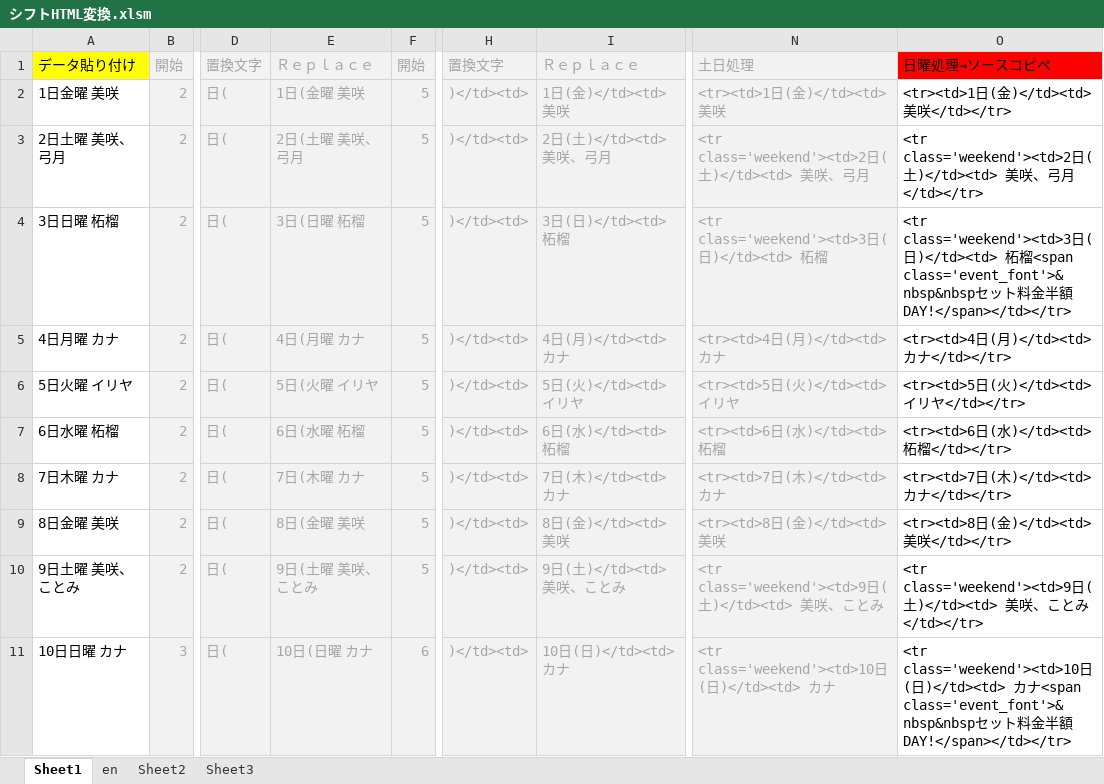
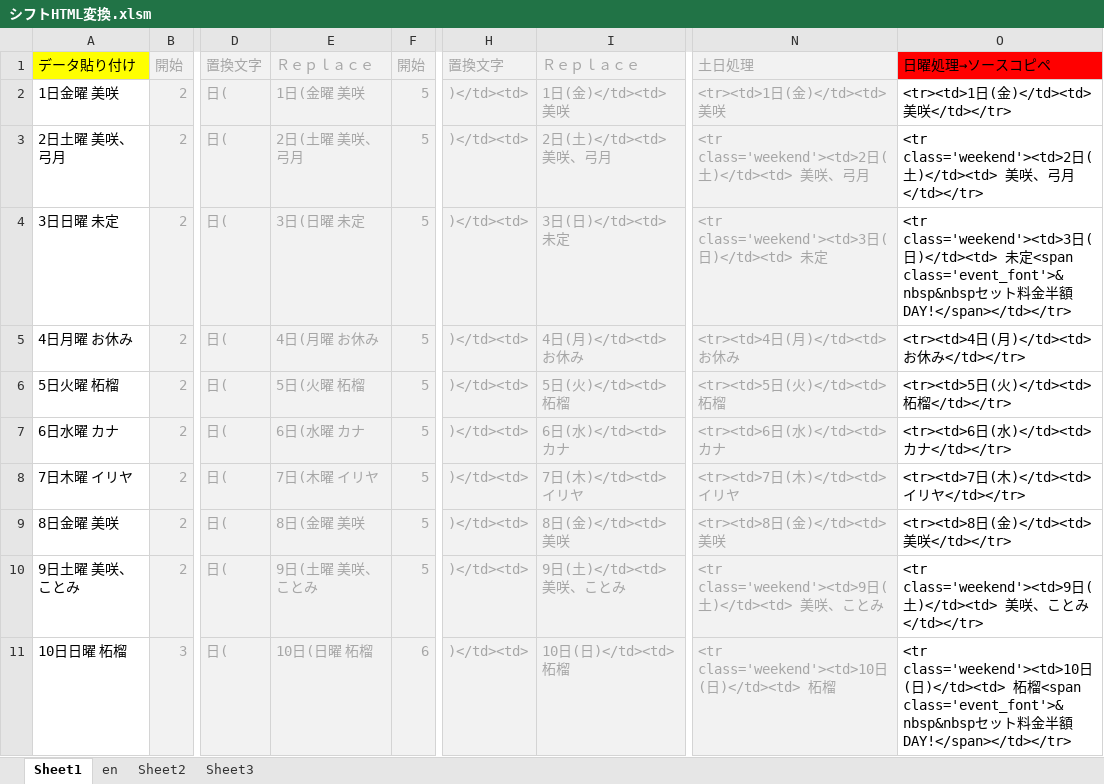
Before and after one commit to yuichiroyamaji/br_website, an Excel workbook: シフトHTML変換.xlsm, sheet Sheet1, drawn as a sheet; only a part is shown, gaps mark what is left out; values as stored, in another font and other column widths than the file's, no borders; the diff covers the shown part only; the diff names each change by its address in the sheet, - before the commit and + after, or states it on an @@ line.

```diff
--- a/シフトHTML変換.xlsm (sheet Sheet1)
+++ b/シフトHTML変換.xlsm (sheet Sheet1)
-A4: 3日日曜 柘榴
+A4: 3日日曜 未定
-E4: 3日(日曜 柘榴
+E4: 3日(日曜 未定
-I4: 3日(日)</td><td> 柘榴
+I4: 3日(日)</td><td> 未定
-N4: <tr class='weekend'><td>3日(日)</td><td> 柘榴
+N4: <tr class='weekend'><td>3日(日)</td><td> 未定
-O4: …日)</td><td> 柘榴<span class='event_font'>&nbsp&nbsp…
+O4: …日)</td><td> 未定<span class='event_font'>&nbsp&nbsp…
-A5: 4日月曜 カナ
+A5: 4日月曜 お休み
-E5: 4日(月曜 カナ
+E5: 4日(月曜 お休み
-I5: 4日(月)</td><td> カナ
+I5: 4日(月)</td><td> お休み
-N5: <tr><td>4日(月)</td><td> カナ
+N5: <tr><td>4日(月)</td><td> お休み
-O5: <tr><td>4日(月)</td><td> カナ</td></tr>
+O5: <tr><td>4日(月)</td><td> お休み</td></tr>
-A6: 5日火曜 イリヤ
+A6: 5日火曜 柘榴
-E6: 5日(火曜 イリヤ
+E6: 5日(火曜 柘榴
-I6: 5日(火)</td><td> イリヤ
+I6: 5日(火)</td><td> 柘榴
-N6: <tr><td>5日(火)</td><td> イリヤ
+N6: <tr><td>5日(火)</td><td> 柘榴
-O6: <tr><td>5日(火)</td><td> イリヤ</td></tr>
+O6: <tr><td>5日(火)</td><td> 柘榴</td></tr>
-A7: 6日水曜 柘榴
+A7: 6日水曜 カナ
-E7: 6日(水曜 柘榴
+E7: 6日(水曜 カナ
-I7: 6日(水)</td><td> 柘榴
+I7: 6日(水)</td><td> カナ
-N7: <tr><td>6日(水)</td><td> 柘榴
+N7: <tr><td>6日(水)</td><td> カナ
-O7: <tr><td>6日(水)</td><td> 柘榴</td></tr>
+O7: <tr><td>6日(水)</td><td> カナ</td></tr>
-A8: 7日木曜 カナ
+A8: 7日木曜 イリヤ
-E8: 7日(木曜 カナ
+E8: 7日(木曜 イリヤ
-I8: 7日(木)</td><td> カナ
+I8: 7日(木)</td><td> イリヤ
-N8: <tr><td>7日(木)</td><td> カナ
+N8: <tr><td>7日(木)</td><td> イリヤ
-O8: <tr><td>7日(木)</td><td> カナ</td></tr>
+O8: <tr><td>7日(木)</td><td> イリヤ</td></tr>
-A11: 10日日曜 カナ
+A11: 10日日曜 柘榴
-E11: 10日(日曜 カナ
+E11: 10日(日曜 柘榴
-I11: 10日(日)</td><td> カナ
+I11: 10日(日)</td><td> 柘榴
-N11: <tr class='weekend'><td>10日(日)</td><td> カナ
+N11: <tr class='weekend'><td>10日(日)</td><td> 柘榴
-O11: …日)</td><td> カナ<span class='event_font'>&nbsp&nbsp…
+O11: …日)</td><td> 柘榴<span class='event_font'>&nbsp&nbsp…
```
Also changed, not shown: 1 added row and 77 edited cells elsewhere in this sheet, 1 other file.
